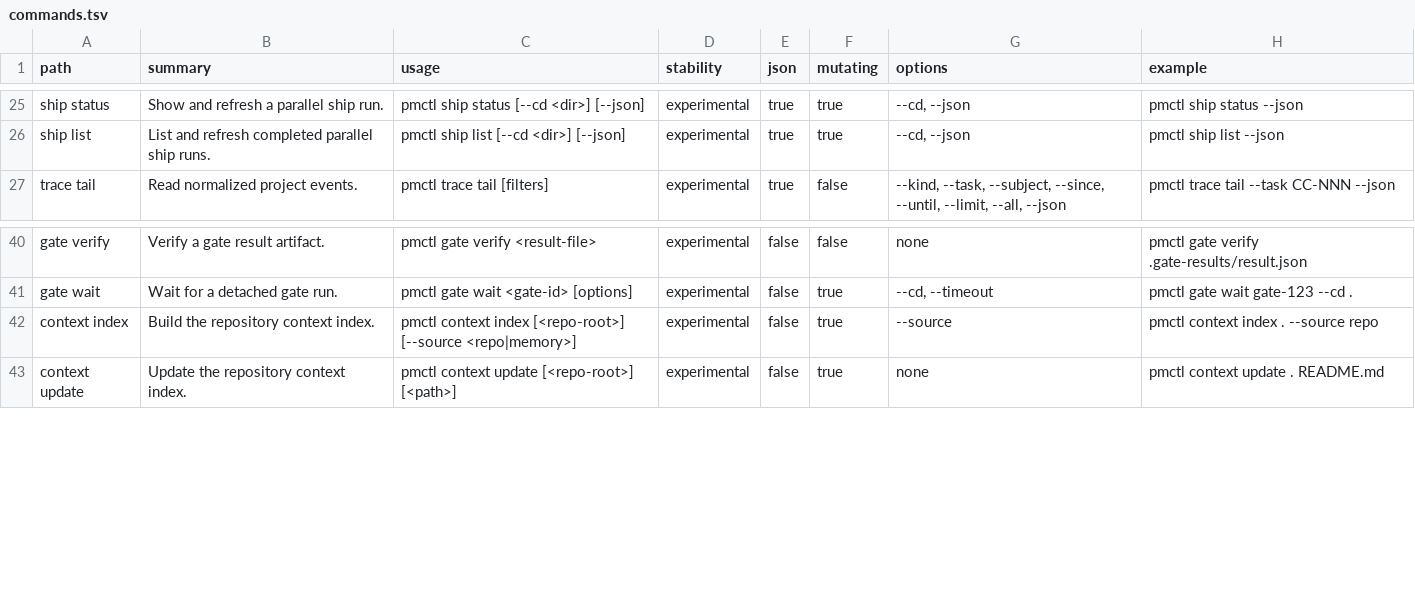
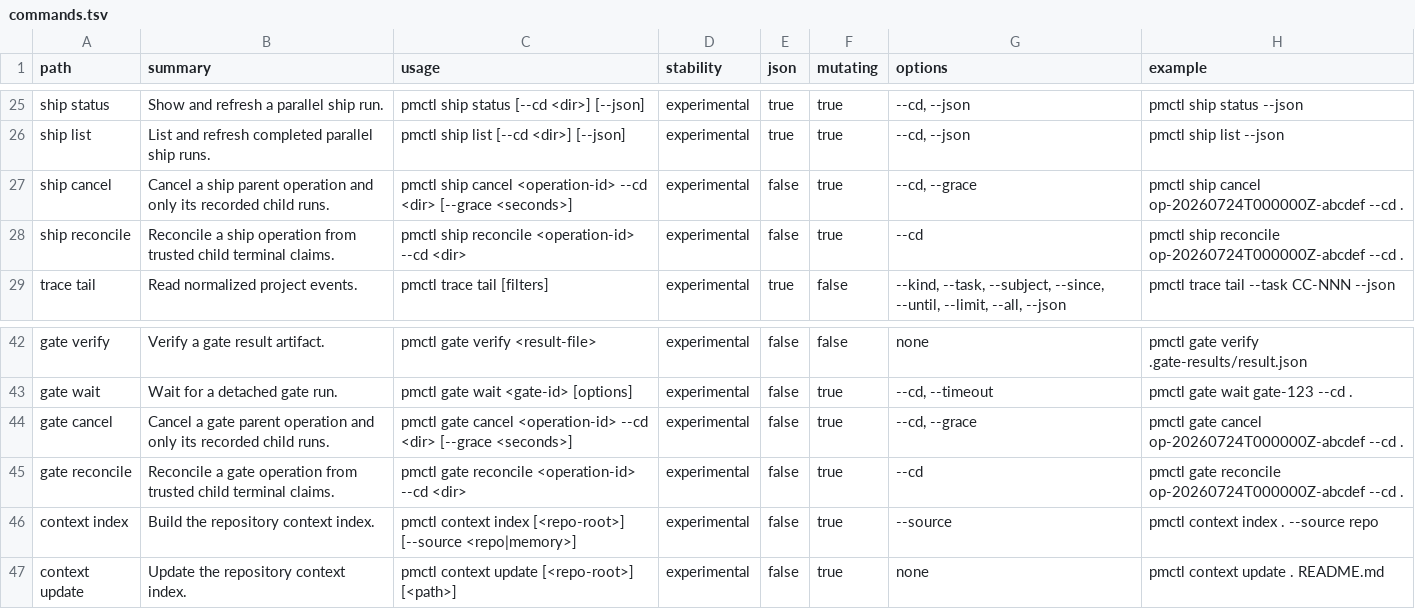
Before and after one commit to screenleon/pm-dispatch, a TSV file: cli/commands.tsv, drawn as a sheet; only a part is shown, gaps mark what is left out; the diff names each change by its address in the sheet, - before the commit and + after, or states it on an @@ line.

Commit message:
feat(gate): add parent operation control

```diff
--- a/cli/commands.tsv
+++ b/cli/commands.tsv
+row 27: ship cancel | Cancel a ship parent operation and only its recorded child runs. | pmctl ship cancel <operation-id> --cd <dir> [--grace <seconds>] | experimental | false | true | --cd, --grace | pmctl ship cancel op-20260724T000000Z-abcdef --cd .
+row 28: ship reconcile | Reconcile a ship operation from trusted child terminal claims. | pmctl ship reconcile <operation-id> --cd <dir> | experimental | false | true | --cd | pmctl ship reconcile op-20260724T000000Z-abcdef --cd .
+row 44: gate cancel | Cancel a gate parent operation and only its recorded child runs. | pmctl gate cancel <operation-id> --cd <dir> [--grace <seconds>] | experimental | false | true | --cd, --grace | pmctl gate cancel op-20260724T000000Z-abcdef --cd .
+row 45: gate reconcile | Reconcile a gate operation from trusted child terminal claims. | pmctl gate reconcile <operation-id> --cd <dir> | experimental | false | true | --cd | pmctl gate reconcile op-20260724T000000Z-abcdef --cd .
```
Also changed, not shown: 36 other files.
